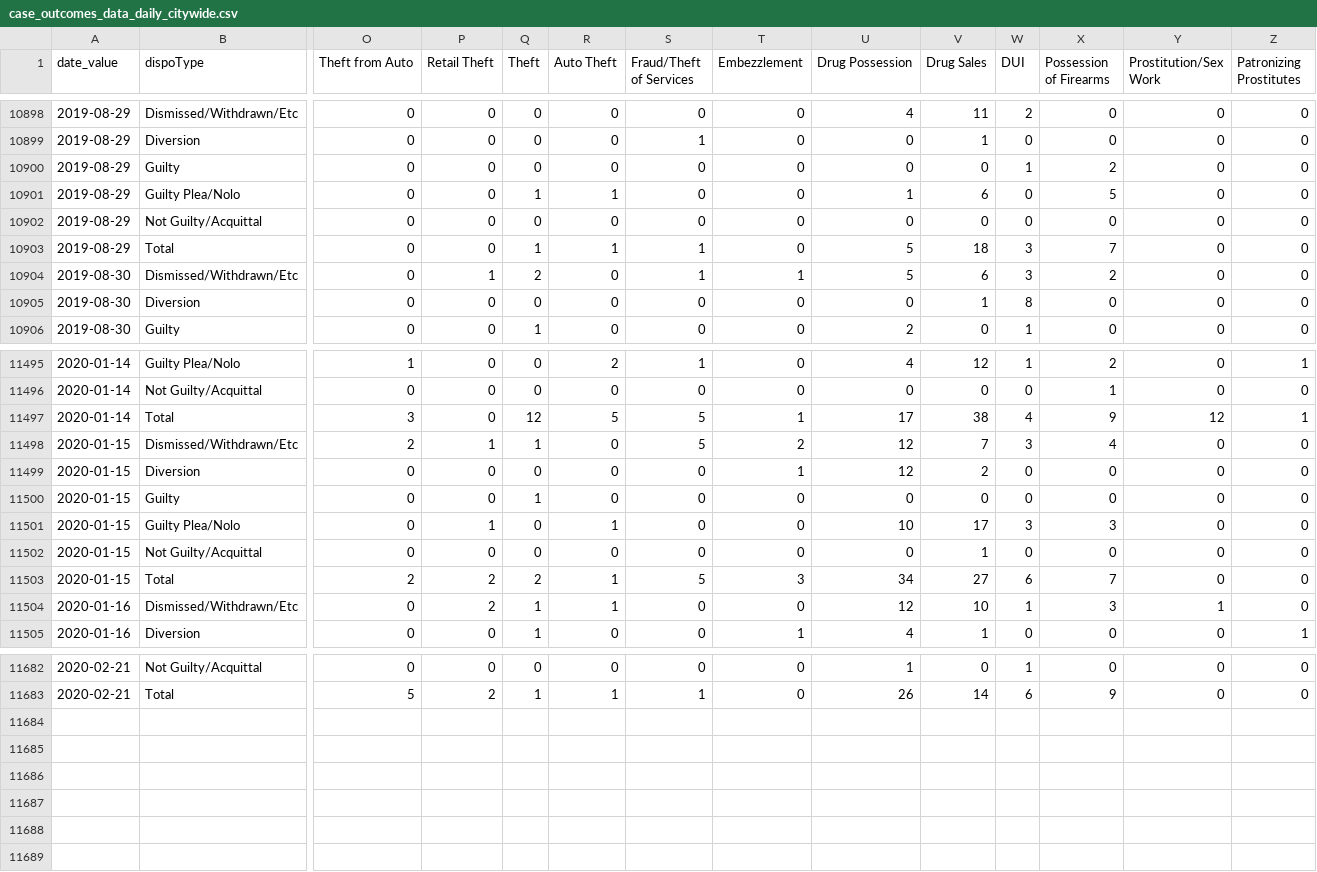
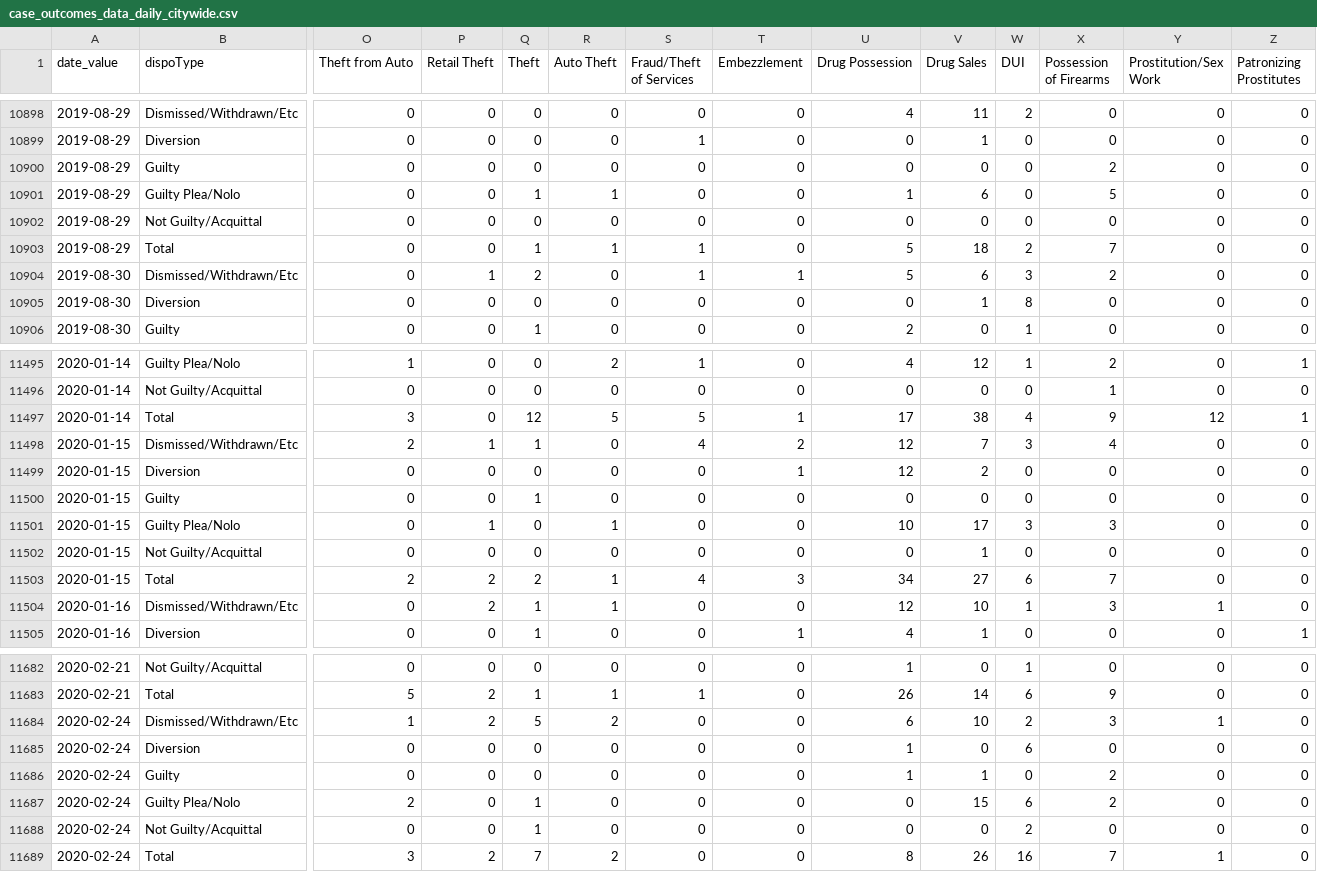
Before and after one commit to PhillyDistrictAttorneysOffice/phillydao-public-data, a CSV file: docs/data/case_outcomes_data_daily_citywide.csv, drawn as a sheet; only a part is shown, gaps mark what is left out; rows hold the shown columns only; the diff names each change by its address in the sheet, - before the commit and + after, or states it on an @@ line.

```diff
--- a/docs/data/case_outcomes_data_daily_citywide.csv
+++ b/docs/data/case_outcomes_data_daily_citywide.csv
-W10900 (DUI): 1
+W10900 (DUI): 0
-W10903 (DUI): 3
+W10903 (DUI): 2
-S11498 (Fraud/Theft of Services): 5
+S11498 (Fraud/Theft of Services): 4
-S11503 (Fraud/Theft of Services): 5
+S11503 (Fraud/Theft of Services): 4
+row 11684: 2020-02-24 | Dismissed/Withdrawn/Etc | 1 | 2 | 5 | 2 | 0 | 0 | 6 | 10 | 2 | 3 | 1 | 0
+row 11685: 2020-02-24 | Diversion | 0 | 0 | 0 | 0 | 0 | 0 | 1 | 0 | 6 | 0 | 0 | 0
+row 11686: 2020-02-24 | Guilty | 0 | 0 | 0 | 0 | 0 | 0 | 1 | 1 | 0 | 2 | 0 | 0
+row 11687: 2020-02-24 | Guilty Plea/Nolo | 2 | 0 | 1 | 0 | 0 | 0 | 0 | 15 | 6 | 2 | 0 | 0
+row 11688: 2020-02-24 | Not Guilty/Acquittal | 0 | 0 | 1 | 0 | 0 | 0 | 0 | 0 | 2 | 0 | 0 | 0
+row 11689: 2020-02-24 | Total | 3 | 2 | 7 | 2 | 0 | 0 | 8 | 26 | 16 | 7 | 1 | 0
```
Also changed, not shown: docs/data/arrest_data_daily_citywide.csv, docs/data/future_years_incarceration_data_daily_citywide.csv, 43 other files.
